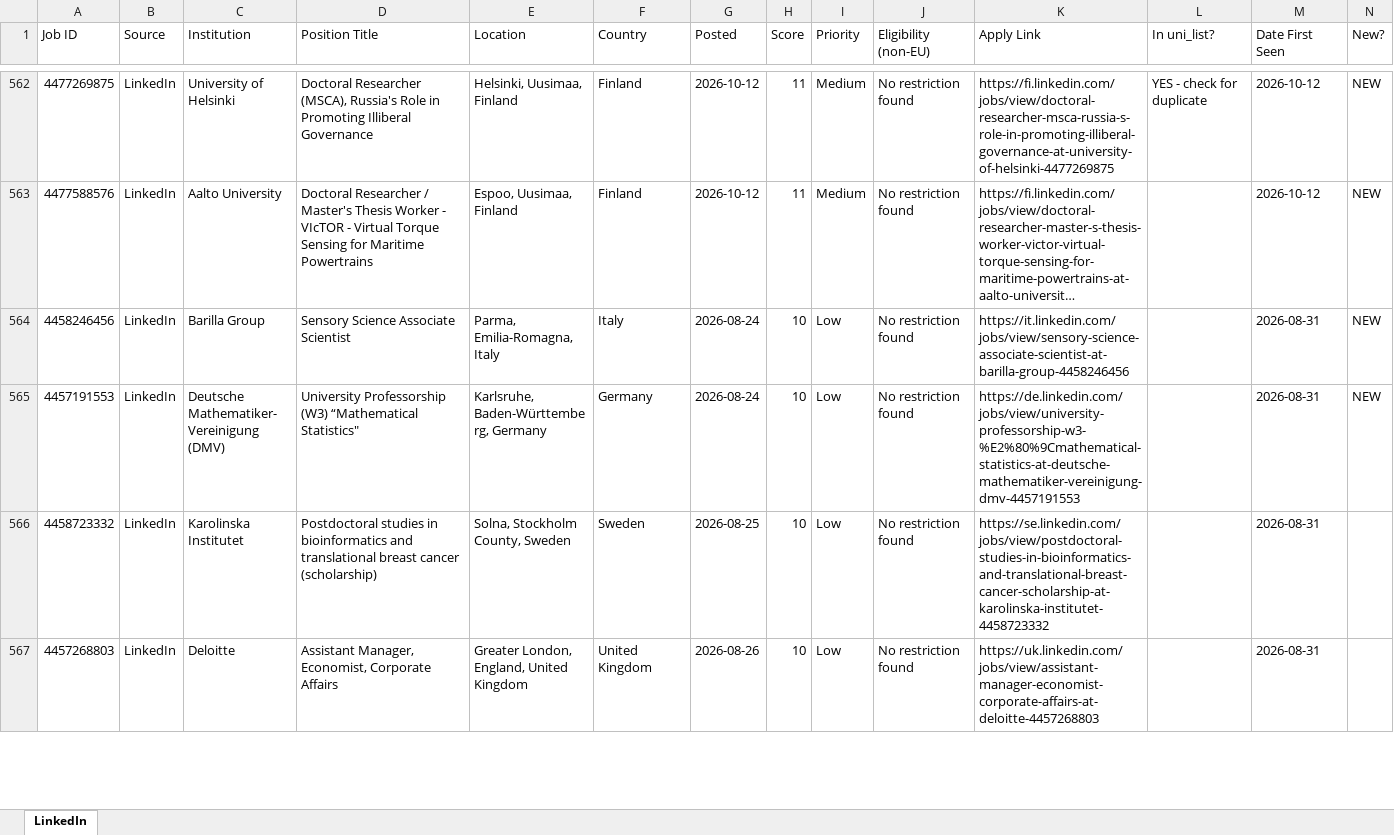
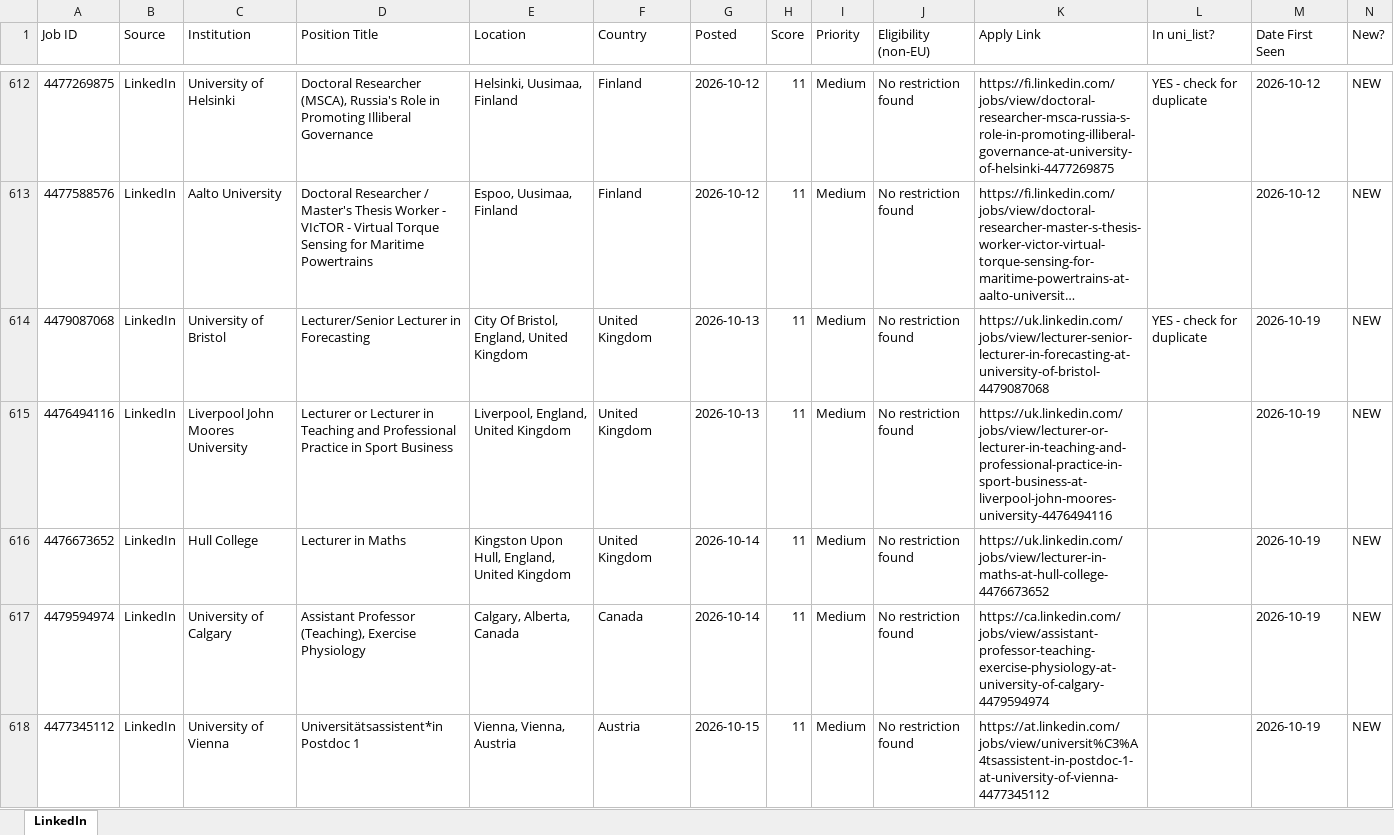
Before and after one commit to fondomathias/Job-Tracker-Web, an Excel workbook: scraper/linkedin_list.xlsx, sheet LinkedIn, drawn as a sheet; only a part is shown, gaps mark what is left out; the shorter side is filled out with more unchanged rows; long unchanged cells end in …; values as stored, in another font and other column widths than the file's, no cell formats; rows hold the shown columns only; the diff covers the shown part only; the diff names each change by its address in the sheet, - before the commit and + after, or states it on an @@ line.

```diff
--- a/scraper/linkedin_list.xlsx (sheet LinkedIn)
+++ b/scraper/linkedin_list.xlsx (sheet LinkedIn)
+row 614: 4479087068 | LinkedIn | University of Bristol | Lecturer/Senior Lecturer in Forecasting | City Of Bristol, England, United Kingdom | United Kingdom | 2026-10-13 | 11 | Medium | No restriction found | https://uk.linkedin.com/jobs/view/lecturer-senior-lecturer-in-forecasting-at-university-of-bristol-4479087068 | YES - check for duplicate | 2026-10-19 | NEW
+row 615: 4476494116 | LinkedIn | Liverpool John Moores University | Lecturer or Lecturer in Teaching and Professional Practice in Sport Business | Liverpool, England, United Kingdom | United Kingdom | 2026-10-13 | 11 | Medium | No restriction found | https://uk.linkedin.com/jobs/view/lecturer-or-lecturer-in-teaching-and-professional-practice-in-sport-business-at-liverpool-john-moores-university-4476494116 |  | 2026-10-19 | NEW
+row 616: 4476673652 | LinkedIn | Hull College | Lecturer in Maths | Kingston Upon Hull, England, United Kingdom | United Kingdom | 2026-10-14 | 11 | Medium | No restriction found | https://uk.linkedin.com/jobs/view/lecturer-in-maths-at-hull-college-4476673652 |  | 2026-10-19 | NEW
+row 617: 4479594974 | LinkedIn | University of Calgary | Assistant Professor (Teaching), Exercise Physiology | Calgary, Alberta, Canada | Canada | 2026-10-14 | 11 | Medium | No restriction found | https://ca.linkedin.com/jobs/view/assistant-professor-teaching-exercise-physiology-at-university-of-calgary-4479594974 |  | 2026-10-19 | NEW
+row 618: 4477345112 | LinkedIn | University of Vienna | Universitätsassistent*in Postdoc 1 | Vienna, Vienna, Austria | Austria | 2026-10-15 | 11 | Medium | No restriction found | https://at.linkedin.com/jobs/view/universit%C3%A4tsassistent-in-postdoc-1-at-university-of-vienna-4477345112 |  | 2026-10-19 | NEW
```
Also changed, not shown: 99 added rows, 11 removed rows and 3 edited cells elsewhere in this sheet, cell formats, scraper/uni_list.xlsx, 1 other file.
